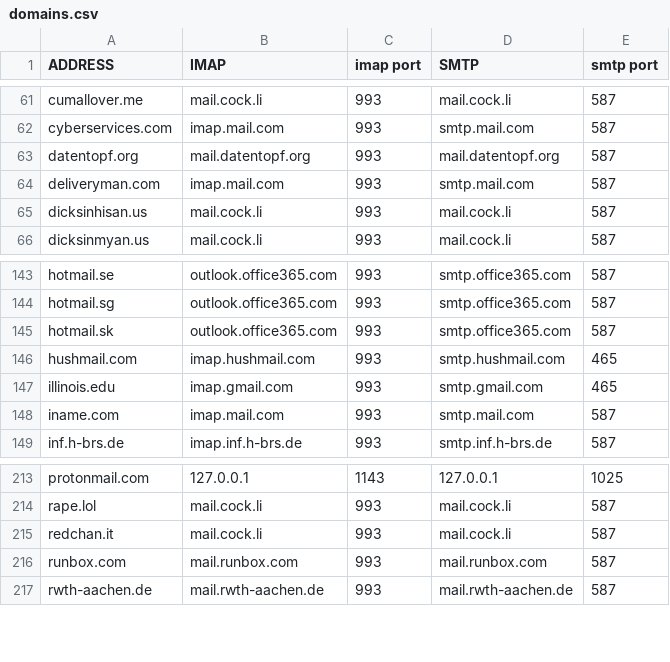
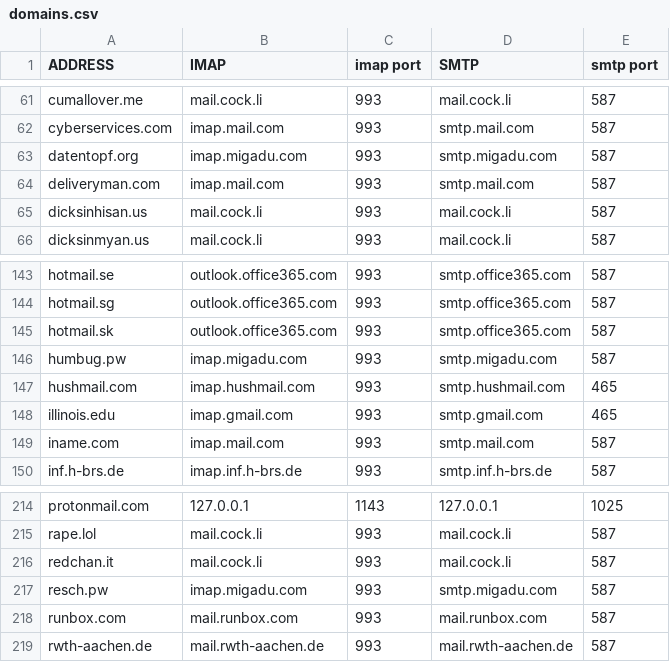
Before and after one commit to LukeSmithxyz/mutt-wizard, a CSV file: share/domains.csv, drawn as a sheet; only a part is shown, gaps mark what is left out.

Commit message:
Update domains.csv (#321)
Updated datentopf.org and added humbug.pw and resch.pw

```diff
--- a/share/domains.csv
+++ b/share/domains.csv
@@ -62,3 +62,3 @@ cumallover.me,mail.cock.li,993,mail.cock.li,587
 cyberservices.com,imap.mail.com,993,smtp.mail.com,587
-datentopf.org,mail.datentopf.org,993,mail.datentopf.org,587
+datentopf.org,imap.migadu.com,993,smtp.migadu.com,587
 deliveryman.com,imap.mail.com,993,smtp.mail.com,587
@@ -145,2 +145,3 @@ hotmail.sg,outlook.office365.com,993,smtp.office365.com,587
 hotmail.sk,outlook.office365.com,993,smtp.office365.com,587
+humbug.pw,imap.migadu.com,993,smtp.migadu.com,587
 hushmail.com,imap.hushmail.com,993,smtp.hushmail.com,465
@@ -215,2 +216,3 @@ rape.lol,mail.cock.li,993,mail.cock.li,587
 redchan.it,mail.cock.li,993,mail.cock.li,587
+resch.pw,imap.migadu.com,993,smtp.migadu.com,587
 runbox.com,mail.runbox.com,993,mail.runbox.com,587
```
